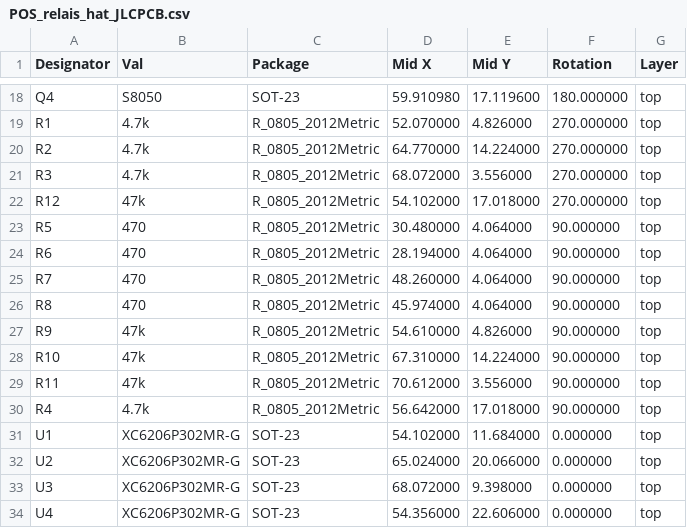
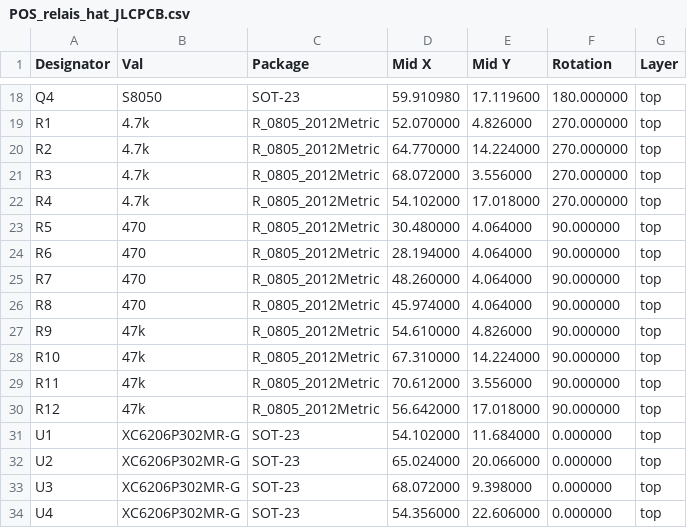
Before and after one commit to dragonlost/NAFABox-hardware, a CSV file: PCB/relais_hat/fab/POS_relais_hat_JLCPCB.csv, drawn as a sheet; only a part is shown, gaps mark what is left out.

```diff
--- a/PCB/relais_hat/fab/POS_relais_hat_JLCPCB.csv
+++ b/PCB/relais_hat/fab/POS_relais_hat_JLCPCB.csv
@@ -21,3 +21,3 @@ R2,4.7k,R_0805_2012Metric,64.770000,14.224000,270.000000,top
 R3,4.7k,R_0805_2012Metric,68.072000,3.556000,270.000000,top
-R12,47k,R_0805_2012Metric,54.102000,17.018000,270.000000,top
+R4,4.7k,R_0805_2012Metric,54.102000,17.018000,270.000000,top
 R5,470,R_0805_2012Metric,30.480000,4.064000,90.000000,top
@@ -29,3 +29,3 @@ R10,47k,R_0805_2012Metric,67.310000,14.224000,90.000000,top
 R11,47k,R_0805_2012Metric,70.612000,3.556000,90.000000,top
-R4,4.7k,R_0805_2012Metric,56.642000,17.018000,90.000000,top
+R12,47k,R_0805_2012Metric,56.642000,17.018000,90.000000,top
 U1,XC6206P302MR-G,SOT-23,54.102000,11.684000,0.000000,top
```
Also changed, not shown: 15 other files.
